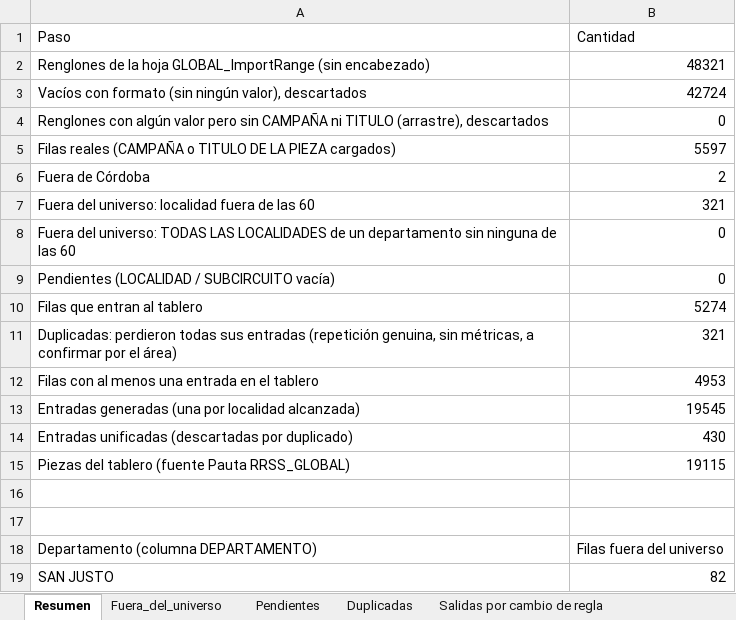
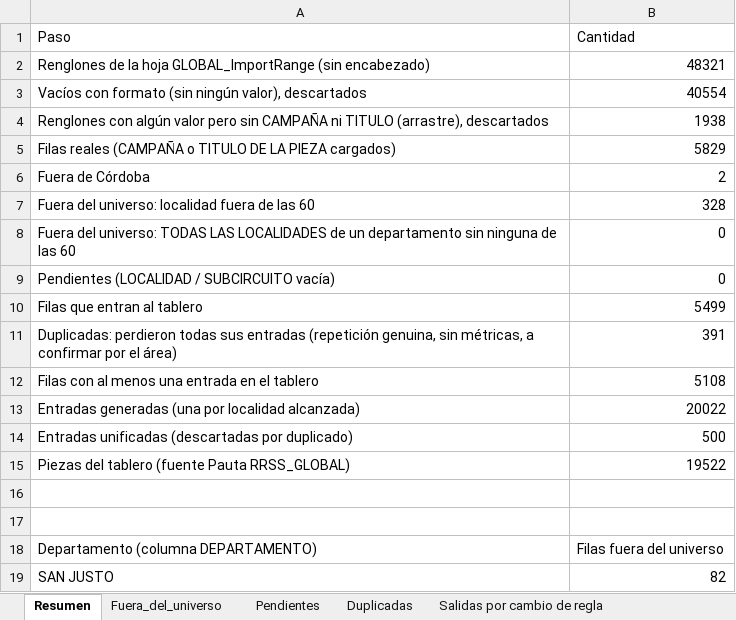
Before and after one commit to tomigaston/comunicacion-provincia, an Excel workbook: entregables/pauta_digital/Filas_no_procesadas_Pauta_Digital.xlsx, sheet Resumen, drawn as a sheet; only a part is shown; values as stored, in another font and other column widths than the file's, no borders; the diff covers the shown part only; the diff names each change by its address in the sheet, - before the commit and + after, or states it on an @@ line.

```diff
--- a/entregables/pauta_digital/Filas_no_procesadas_Pauta_Digital.xlsx (sheet Resumen)
+++ b/entregables/pauta_digital/Filas_no_procesadas_Pauta_Digital.xlsx (sheet Resumen)
-B3 (Cantidad): 42724
+B3 (Cantidad): 40554
-B4 (Cantidad): 0
+B4 (Cantidad): 1938
-B5 (Cantidad): 5597
+B5 (Cantidad): 5829
-B7 (Cantidad): 321
+B7 (Cantidad): 328
-B10 (Cantidad): 5274
+B10 (Cantidad): 5499
-B11 (Cantidad): 321
+B11 (Cantidad): 391
-B12 (Cantidad): 4953
+B12 (Cantidad): 5108
-B13 (Cantidad): 19545
+B13 (Cantidad): 20022
-B14 (Cantidad): 430
+B14 (Cantidad): 500
-B15 (Cantidad): 19115
+B15 (Cantidad): 19522
```
Also changed, not shown: 3 added rows, 3 removed rows and 2 edited cells elsewhere in this sheet, sheet Duplicadas, sheet Fuera_del_universo.
